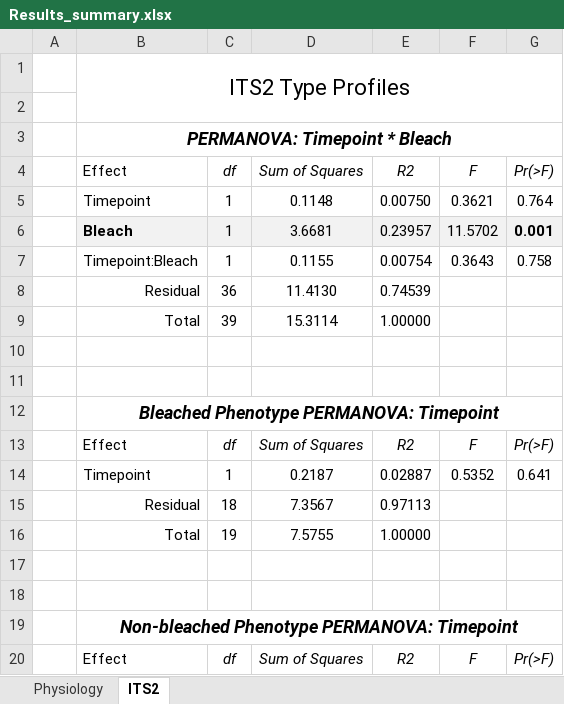
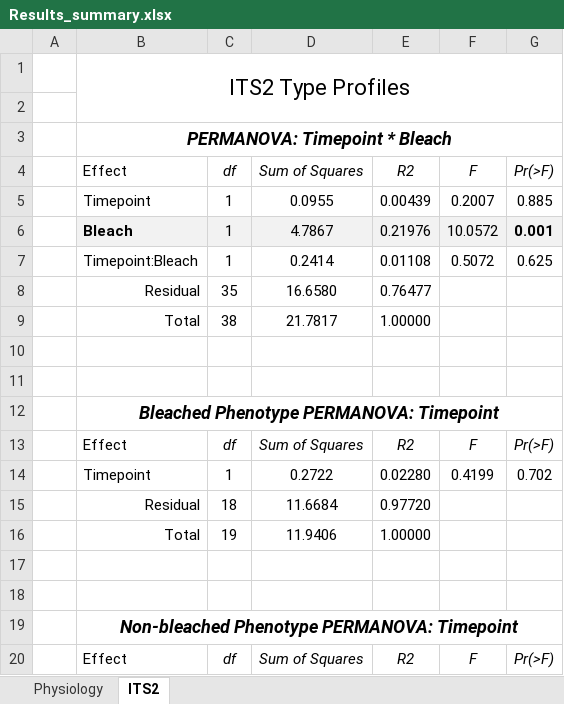
Before and after one commit to hputnam/HI_Bleaching_Timeseries, an Excel workbook: Dec-July-2019-analysis/output/statistics/Results_summary.xlsx, sheet ITS2, drawn as a sheet; only a part is shown; values as stored, in another font and other column widths than the file's, no borders; removed rows and columns are numbered as before the commit, all else as after; the diff covers the shown part only; the diff names each change by its address in the sheet, - before the commit and + after, or states it on an @@ line.

```diff
--- a/Dec-July-2019-analysis/output/statistics/Results_summary.xlsx (sheet ITS2)
+++ b/Dec-July-2019-analysis/output/statistics/Results_summary.xlsx (sheet ITS2)
-row 5:  | Timepoint | 1 | 0.1148 | 0.00750 | 0.3621 | 0.764
-row 6:  | Bleach | 1 | 3.6681 | 0.23957 | 11.5702 | 0.001
-row 7:  | Timepoint:Bleach | 1 | 0.1155 | 0.00754 | 0.3643 | 0.758
-row 8:  | Residual | 36 | 11.4130 | 0.74539
-row 9:  | Total | 39 | 15.3114 | 1.00000
+row 5:  | Timepoint | 1 | 0.0955 | 0.00439 | 0.2007 | 0.885
+row 6:  | Bleach | 1 | 4.7867 | 0.21976 | 10.0572 | 0.001
+row 7:  | Timepoint:Bleach | 1 | 0.2414 | 0.01108 | 0.5072 | 0.625
+row 8:  | Residual | 35 | 16.6580 | 0.76477
+row 9:  | Total | 38 | 21.7817 | 1.00000
-row 14:  | Timepoint | 1 | 0.2187 | 0.02887 | 0.5352 | 0.641
-row 15:  | Residual | 18 | 7.3567 | 0.97113
+row 14:  | Timepoint | 1 | 0.2722 | 0.02280 | 0.4199 | 0.702
+row 15:  | Residual | 18 | 11.6684 | 0.97720
-D16: 7.5755
+D16: 11.9406
```
Also changed, not shown: 7 added rows, 7 removed rows and 4 edited cells elsewhere in this sheet, Dec-July-2019-analysis/NCBI_upload/WGBS/WGBS_KBay_SRA_metadata_acc.xlsx, 6 other files.
